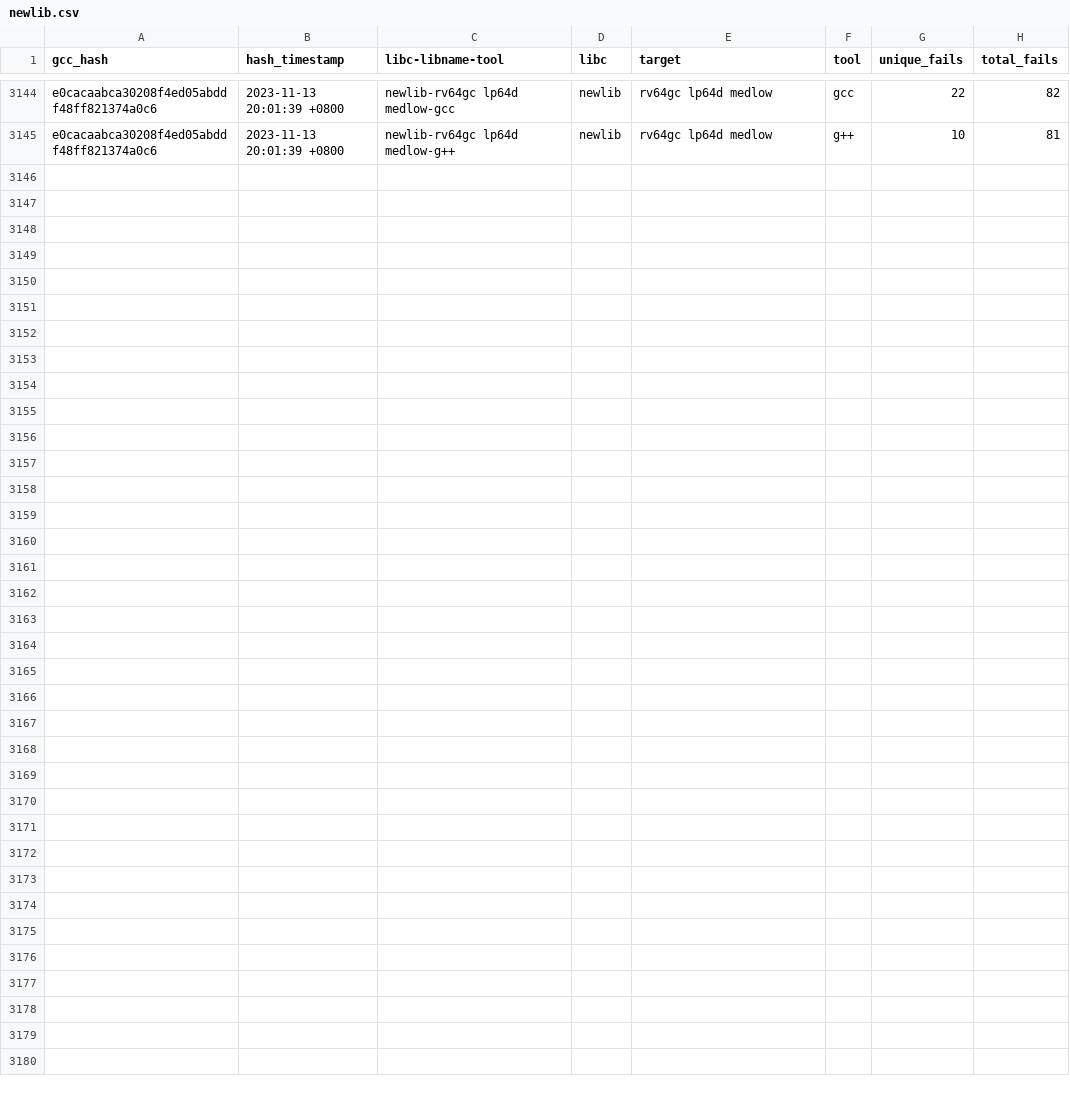
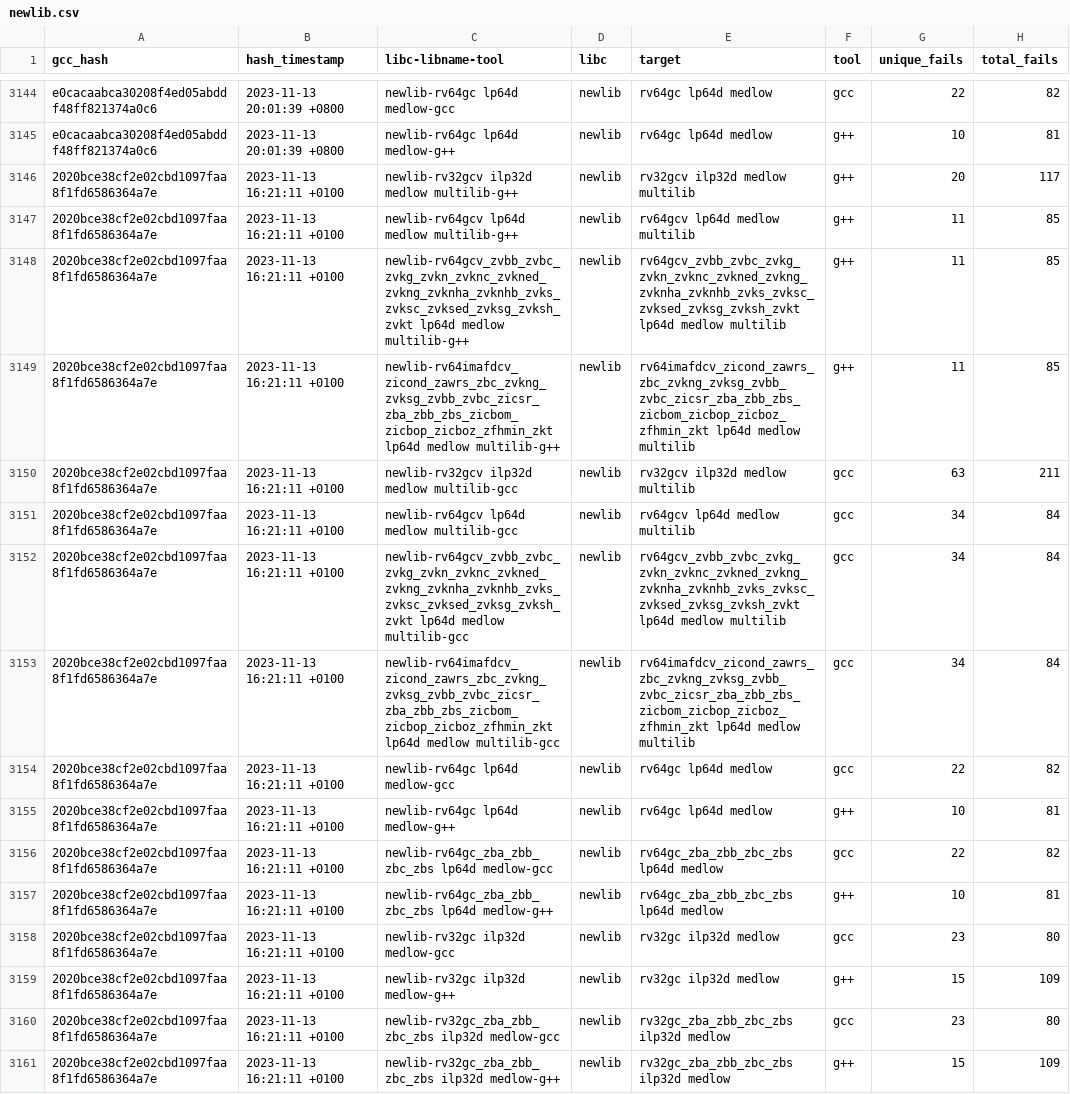
Before and after one commit to patrick-rivos/gcc-postcommit-ci, a CSV file: dashboard/newlib.csv, drawn as a sheet; only a part is shown, gaps mark what is left out; the diff names each change by its address in the sheet, - before the commit and + after, or states it on an @@ line.

```diff
--- a/dashboard/newlib.csv
+++ b/dashboard/newlib.csv
+row 3146: 2020bce38cf2e02cbd1097faa8f1fd6586364a7e | 2023-11-13 16:21:11 +0100 | newlib-rv32gcv ilp32d medlow multilib-g++ | newlib | rv32gcv ilp32d medlow multilib | g++ | 20 | 117
+row 3147: 2020bce38cf2e02cbd1097faa8f1fd6586364a7e | 2023-11-13 16:21:11 +0100 | newlib-rv64gcv lp64d medlow multilib-g++ | newlib | rv64gcv lp64d medlow multilib | g++ | 11 | 85
+row 3148: 2020bce38cf2e02cbd1097faa8f1fd6586364a7e | 2023-11-13 16:21:11 +0100 | newlib-rv64gcv_zvbb_zvbc_zvkg_zvkn_zvknc_zvkned_zvkng_zvknha_zvknhb_zvks_zvksc_zvksed_zvksg_zvksh_zvkt lp64d medlow multilib-g++ | newlib | rv64gcv_zvbb_zvbc_zvkg_zvkn_zvknc_zvkned_zvkng_zvknha_zvknhb_zvks_zvksc_zvksed_zvksg_zvksh_zvkt lp64d medlow multilib | g++ | 11 | 85
+row 3149: 2020bce38cf2e02cbd1097faa8f1fd6586364a7e | 2023-11-13 16:21:11 +0100 | newlib-rv64imafdcv_zicond_zawrs_zbc_zvkng_zvksg_zvbb_zvbc_zicsr_zba_zbb_zbs_zicbom_zicbop_zicboz_zfhmin_zkt lp64d medlow multilib-g++ | newlib | rv64imafdcv_zicond_zawrs_zbc_zvkng_zvksg_zvbb_zvbc_zicsr_zba_zbb_zbs_zicbom_zicbop_zicboz_zfhmin_zkt lp64d medlow multilib | g++ | 11 | 85
+row 3150: 2020bce38cf2e02cbd1097faa8f1fd6586364a7e | 2023-11-13 16:21:11 +0100 | newlib-rv32gcv ilp32d medlow multilib-gcc | newlib | rv32gcv ilp32d medlow multilib | gcc | 63 | 211
+row 3151: 2020bce38cf2e02cbd1097faa8f1fd6586364a7e | 2023-11-13 16:21:11 +0100 | newlib-rv64gcv lp64d medlow multilib-gcc | newlib | rv64gcv lp64d medlow multilib | gcc | 34 | 84
+row 3152: 2020bce38cf2e02cbd1097faa8f1fd6586364a7e | 2023-11-13 16:21:11 +0100 | newlib-rv64gcv_zvbb_zvbc_zvkg_zvkn_zvknc_zvkned_zvkng_zvknha_zvknhb_zvks_zvksc_zvksed_zvksg_zvksh_zvkt lp64d medlow multilib-gcc | newlib | rv64gcv_zvbb_zvbc_zvkg_zvkn_zvknc_zvkned_zvkng_zvknha_zvknhb_zvks_zvksc_zvksed_zvksg_zvksh_zvkt lp64d medlow multilib | gcc | 34 | 84
+row 3153: 2020bce38cf2e02cbd1097faa8f1fd6586364a7e | 2023-11-13 16:21:11 +0100 | newlib-rv64imafdcv_zicond_zawrs_zbc_zvkng_zvksg_zvbb_zvbc_zicsr_zba_zbb_zbs_zicbom_zicbop_zicboz_zfhmin_zkt lp64d medlow multilib-gcc | newlib | rv64imafdcv_zicond_zawrs_zbc_zvkng_zvksg_zvbb_zvbc_zicsr_zba_zbb_zbs_zicbom_zicbop_zicboz_zfhmin_zkt lp64d medlow multilib | gcc | 34 | 84
+row 3154: 2020bce38cf2e02cbd1097faa8f1fd6586364a7e | 2023-11-13 16:21:11 +0100 | newlib-rv64gc lp64d medlow-gcc | newlib | rv64gc lp64d medlow | gcc | 22 | 82
+row 3155: 2020bce38cf2e02cbd1097faa8f1fd6586364a7e | 2023-11-13 16:21:11 +0100 | newlib-rv64gc lp64d medlow-g++ | newlib | rv64gc lp64d medlow | g++ | 10 | 81
+row 3156: 2020bce38cf2e02cbd1097faa8f1fd6586364a7e | 2023-11-13 16:21:11 +0100 | newlib-rv64gc_zba_zbb_zbc_zbs lp64d medlow-gcc | newlib | rv64gc_zba_zbb_zbc_zbs lp64d medlow | gcc | 22 | 82
+row 3157: 2020bce38cf2e02cbd1097faa8f1fd6586364a7e | 2023-11-13 16:21:11 +0100 | newlib-rv64gc_zba_zbb_zbc_zbs lp64d medlow-g++ | newlib | rv64gc_zba_zbb_zbc_zbs lp64d medlow | g++ | 10 | 81
+row 3158: 2020bce38cf2e02cbd1097faa8f1fd6586364a7e | 2023-11-13 16:21:11 +0100 | newlib-rv32gc ilp32d medlow-gcc | newlib | rv32gc ilp32d medlow | gcc | 23 | 80
+row 3159: 2020bce38cf2e02cbd1097faa8f1fd6586364a7e | 2023-11-13 16:21:11 +0100 | newlib-rv32gc ilp32d medlow-g++ | newlib | rv32gc ilp32d medlow | g++ | 15 | 109
+row 3160: 2020bce38cf2e02cbd1097faa8f1fd6586364a7e | 2023-11-13 16:21:11 +0100 | newlib-rv32gc_zba_zbb_zbc_zbs ilp32d medlow-gcc | newlib | rv32gc_zba_zbb_zbc_zbs ilp32d medlow | gcc | 23 | 80
+row 3161: 2020bce38cf2e02cbd1097faa8f1fd6586364a7e | 2023-11-13 16:21:11 +0100 | newlib-rv32gc_zba_zbb_zbc_zbs ilp32d medlow-g++ | newlib | rv32gc_zba_zbb_zbc_zbs ilp32d medlow | g++ | 15 | 109
```
Also changed, not shown: dashboard/linux.csv, 16 other files.
